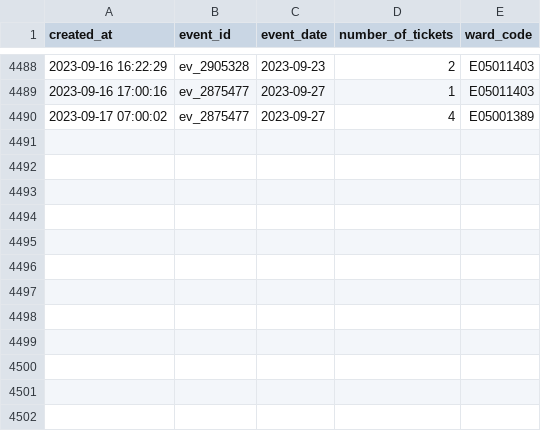
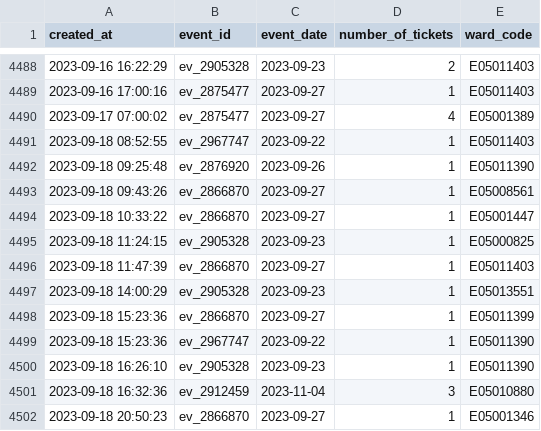
Before and after one commit to open-innovations/leeds-2023, a CSV file: data/metrics/events/tickets/orders.csv, drawn as a sheet; only a part is shown, gaps mark what is left out; the diff names each change by its address in the sheet, - before the commit and + after, or states it on an @@ line.

```diff
--- a/data/metrics/events/tickets/orders.csv
+++ b/data/metrics/events/tickets/orders.csv
+row 4491: 2023-09-18 08:52:55 | ev_2967747 | 2023-09-22 | 1 | E05011403
+row 4492: 2023-09-18 09:25:48 | ev_2876920 | 2023-09-26 | 1 | E05011390
+row 4493: 2023-09-18 09:43:26 | ev_2866870 | 2023-09-27 | 1 | E05008561
+row 4494: 2023-09-18 10:33:22 | ev_2866870 | 2023-09-27 | 1 | E05001447
+row 4495: 2023-09-18 11:24:15 | ev_2905328 | 2023-09-23 | 1 | E05000825
+row 4496: 2023-09-18 11:47:39 | ev_2866870 | 2023-09-27 | 1 | E05011403
+row 4497: 2023-09-18 14:00:29 | ev_2905328 | 2023-09-23 | 1 | E05013551
+row 4498: 2023-09-18 15:23:36 | ev_2866870 | 2023-09-27 | 1 | E05011399
+row 4499: 2023-09-18 15:23:36 | ev_2967747 | 2023-09-22 | 1 | E05011390
+row 4500: 2023-09-18 16:26:10 | ev_2905328 | 2023-09-23 | 1 | E05011390
+row 4501: 2023-09-18 16:32:36 | ev_2912459 | 2023-11-04 | 3 | E05010880
+row 4502: 2023-09-18 20:50:23 | ev_2866870 | 2023-09-27 | 1 | E05001346
```
Also changed, not shown: data/metrics/community-grants/responses.csv, data/metrics/community/events.csv, 31 other files.
